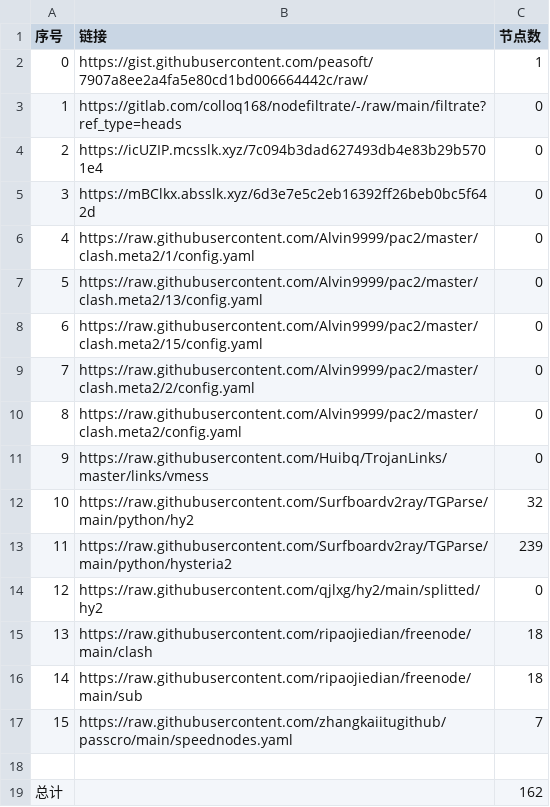
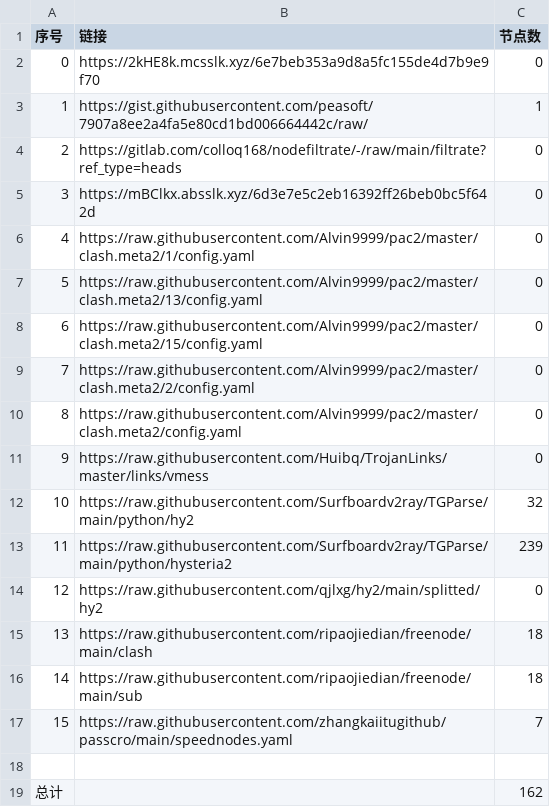
Before and after one commit to gp5061127/NoMoreWalls, a CSV file: list_result.csv, drawn as a sheet.

```diff
--- a/list_result.csv
+++ b/list_result.csv
@@ -1,5 +1,5 @@
 序号,链接,节点数
-0,https://gist.githubusercontent.com/peasoft/7907a8ee2a4fa5e80cd1bd006664442c/raw/,1
-1,https://gitlab.com/colloq168/nodefiltrate/-/raw/main/filtrate?ref_type=heads,0
-2,https://icUZIP.mcsslk.xyz/7c094b3dad627493db4e83b29b5701e4,0
+0,https://2kHE8k.mcsslk.xyz/6e7beb353a9d8a5fc155de4d7b9e9f70,0
+1,https://gist.githubusercontent.com/peasoft/7907a8ee2a4fa5e80cd1bd006664442c/raw/,1
+2,https://gitlab.com/colloq168/nodefiltrate/-/raw/main/filtrate?ref_type=heads,0
 3,https://mBClkx.absslk.xyz/6d3e7e5c2eb16392ff26beb0bc5f642d,0
```
Also changed, not shown: 3 other files.
